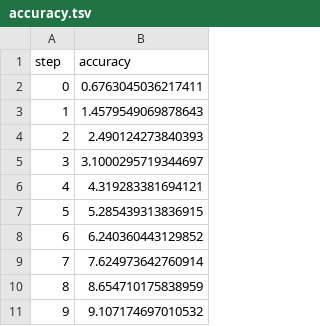
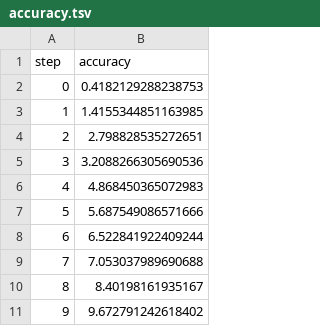
Before and after one commit to tapadipti/ndp231207, a TSV file: dvclive/plots/metrics/train/accuracy.tsv, drawn as a sheet.

```diff
--- a/dvclive/plots/metrics/train/accuracy.tsv
+++ b/dvclive/plots/metrics/train/accuracy.tsv
@@ -1,11 +1,11 @@
 step	accuracy
-0	0.6763045036217411
-1	1.4579549069878643
-2	2.490124273840393
-3	3.1000295719344697
-4	4.319283381694121
-5	5.285439313836915
-6	6.240360443129852
-7	7.624973642760914
-8	8.654710175838959
-9	9.107174697010532
+0	0.4182129288238753
+1	1.4155344851163985
+2	2.798828535272651
+3	3.2088266305690536
+4	4.868450365072983
+5	5.687549086571666
+6	6.522841922409244
+7	7.053037989690688
+8	8.40198161935167
+9	9.672791242618402
```
Also changed, not shown: dvclive/plots/metrics/train/loss.tsv, dvclive/plots/metrics/val/accuracy.tsv, 5 other files.
